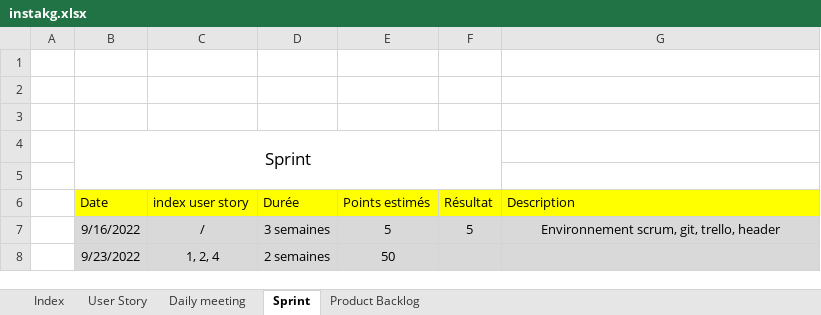
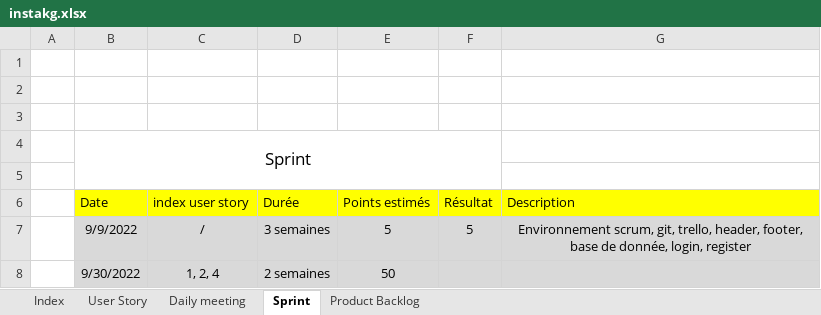
Before and after one commit to ilanmlq/instakg, an Excel workbook: instakg.xlsx, sheet Sprint, drawn as a sheet; values as stored, in another font and other column widths than the file's, no borders; the diff names each change by its address in the sheet, - before the commit and + after, or states it on an @@ line.

```diff
--- a/instakg.xlsx (sheet Sprint)
+++ b/instakg.xlsx (sheet Sprint)
-B7 (Date): 9/16/2022
+B7 (Date): 9/9/2022
-G7 (Description): …git, trello, header
+G7 (Description): …git, trello, header, footer, base de donnée, login, register
-B8 (Date): 9/23/2022
+B8 (Date): 9/30/2022
```
Also changed, not shown: sheet Index.
